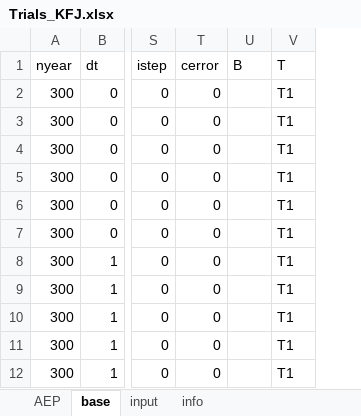
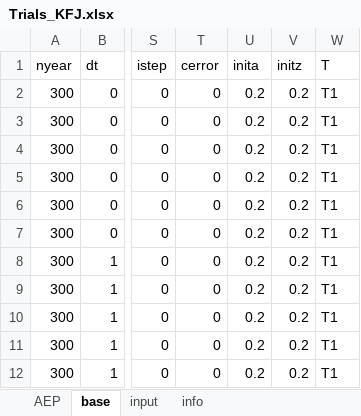
Before and after one commit to iagomosqueira/iwccla, an Excel workbook: Trials_KFJ.xlsx, sheet base, drawn as a sheet; only a part is shown, gaps mark what is left out; values as stored, in another font and other column widths than the file's, no borders; removed rows and columns are numbered as before the commit, all else as after; the diff names each change by its address in the sheet, - before the commit and + after, or states it on an @@ line.

Commit message:
Not sure what changed

```diff
--- a/Trials_KFJ.xlsx (sheet base)
+++ b/Trials_KFJ.xlsx (sheet base)
-column U (B), empty
+column U (inita), rows 2-12: all 0.2
+column V (initz), rows 2-12: all 0.2
```
Also changed, not shown: formulas that keep their value.
